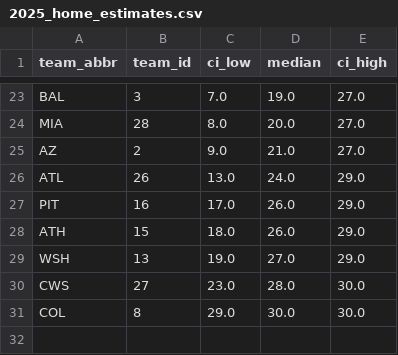
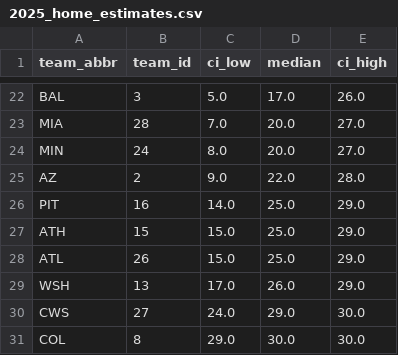
Before and after one commit to DamonCharlesRoberts/mlb_pred, a CSV file: _output/2025_home_estimates.csv, drawn as a sheet; only a part is shown, gaps mark what is left out; removed rows and columns are numbered as before the commit, all else as after; the diff covers the shown part only; the diff names each change by its address in the sheet, - before the commit and + after, or states it on an @@ line.

```diff
--- a/_output/2025_home_estimates.csv
+++ b/_output/2025_home_estimates.csv
-C22 (ci_low): 7.0
+C22 (ci_low): 5.0
-D22 (median): 19.0
+D22 (median): 17.0
-E22 (ci_high): 27.0
+E22 (ci_high): 26.0
-C23 (ci_low): 8.0
+C23 (ci_low): 7.0
+row 24: MIN | 24 | 8.0 | 20.0 | 27.0
-D25 (median): 21.0
+D25 (median): 22.0
-E25 (ci_high): 27.0
+E25 (ci_high): 28.0
-row 26: ATL | 26 | 13.0 | 24.0 | 29.0
-C26 (ci_low): 17.0
+C26 (ci_low): 14.0
-D26:D27 (median): 26.0
+D26:D27 (median): 25.0
-C27 (ci_low): 18.0
+C27 (ci_low): 15.0
+row 28: ATL | 26 | 15.0 | 25.0 | 29.0
-C29 (ci_low): 19.0
+C29 (ci_low): 17.0
-D29 (median): 27.0
+D29 (median): 26.0
-C30 (ci_low): 23.0
+C30 (ci_low): 24.0
-D30 (median): 28.0
+D30 (median): 29.0
```
Also changed, not shown: 8 added rows, 9 removed rows and 17 edited cells elsewhere in this file, _output/2025_btl_estimates.csv, _output/2025_mag_estimates.csv, 1 other file.
